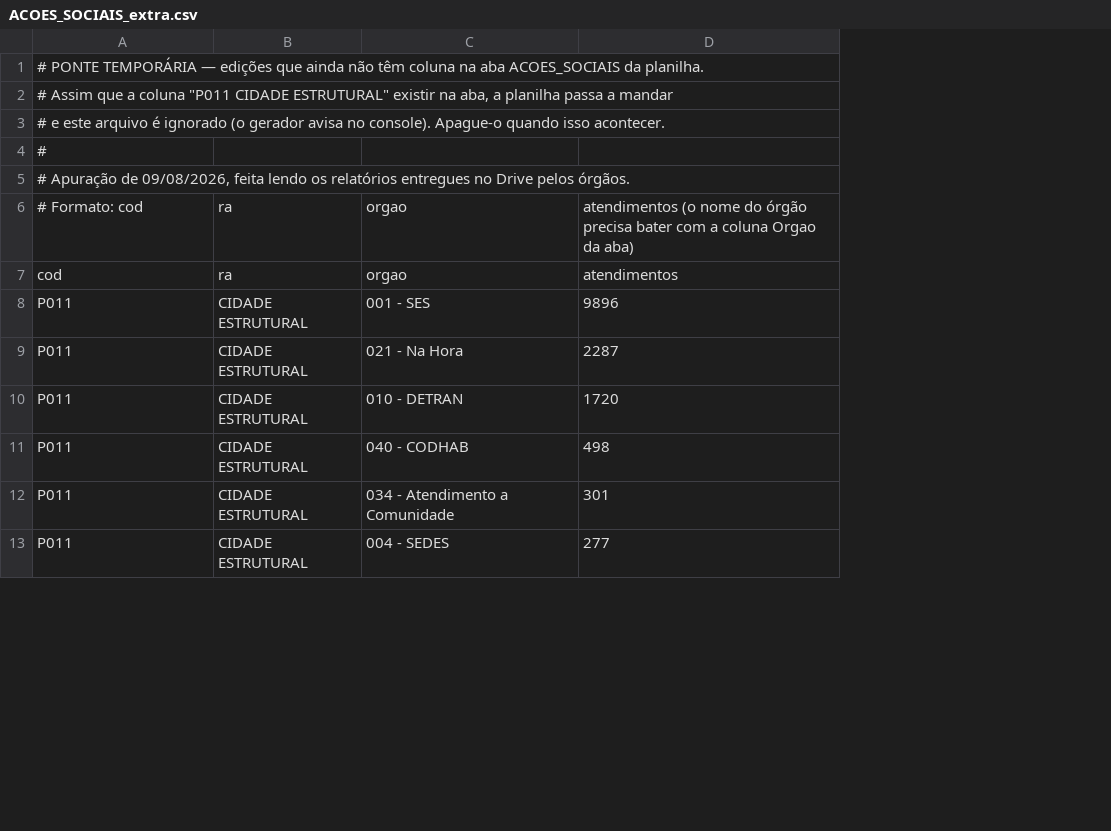
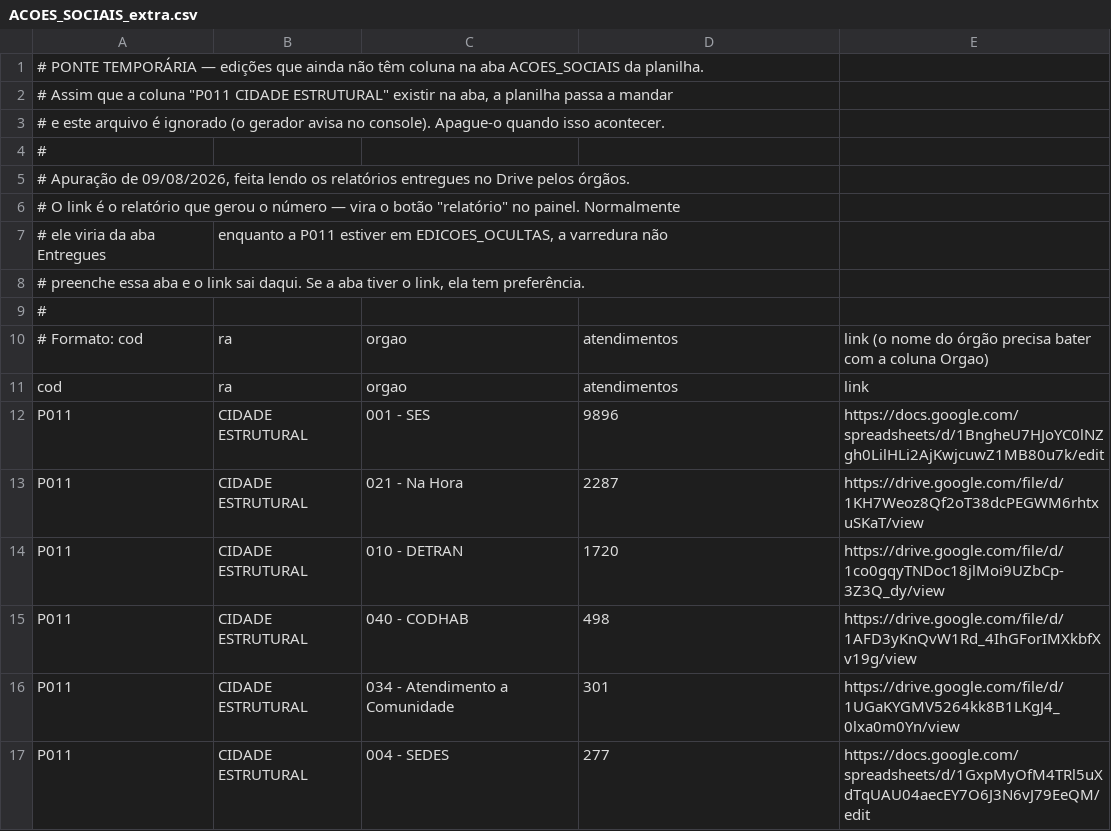
Before and after one commit to adacto/painel-acoes-gdf, a CSV file: ACOES_SOCIAIS_extra.csv, drawn as a sheet; only a part is shown; addresses are those after the commit; the diff names each change by its address in the sheet, - before the commit and + after, or states it on an @@ line.

Commit message:
P011: botao "relatorio" volta a aparecer na Cidade Estrutural (#4)
O link do botao vem da aba Entregues, que nao tem linhas de P011 porque a
edicao segue em EDICOES_OCULTAS e a varredura pula a RA. Sem url, o
template renderiza um espaco vazio no lugar do botao.

ACOES_SOCIAIS_extra.csv ganha uma coluna de link e o gerador usa esse
valor como reserva (link.get(...) or url_csv) — a aba Entregues mantem a
preferencia, entao quando a varredura for religada o link volta a vir
dela sem mudar nada aqui.

```diff
--- a/ACOES_SOCIAIS_extra.csv
+++ b/ACOES_SOCIAIS_extra.csv
+column E, rows 10-17: link (o nome do órgão precisa bater com a coluna Orgao) | link | https://docs.google.com/spreadsheets/d/1BngheU7HJoYC0lNZgh0LilHLi2AjKwjcuwZ1MB80u7k/edit | https://drive.google.com/file/d/1KH7Weoz8Qf2oT38dcPEGWM6rhtxuSKaT/view | https://drive.google.com/file/d/1co0gqyTNDoc18jlMoi9UZbCp-3Z3Q_dy/view | https://drive.google.com/file/d/1AFD3yKnQvW1Rd_4IhGForIMXkbfXv19g/view | https://drive.google.com/file/d/1UGaKYGMV5264kk8B1LKgJ4_0lxa0m0Yn/view | https://docs.google.com/spreadsheets/d/1GxpMyOfM4TRl5uXdTqUAU04aecEY7O6J3N6vJ79EeQM/edit
+row 6: # O link é o relatório que gerou o número — vira o botão "relatório" no painel. Normalmente
+row 7: # ele viria da aba Entregues | enquanto a P011 estiver em EDICOES_OCULTAS, a varredura não
+row 8: # preenche essa aba e o link sai daqui. Se a aba tiver o link, ela tem preferência.
+row 9: #
-D10: atendimentos (o nome do órgão precisa bater com a coluna Orgao da aba)
+D10: atendimentos
```
Also changed, not shown: 2 other files.
